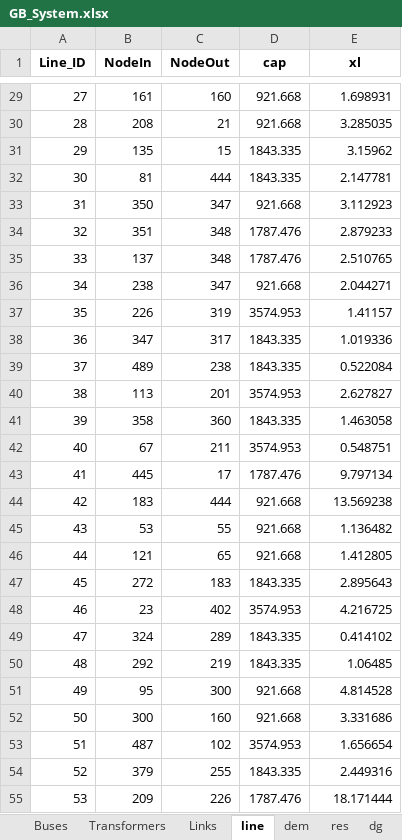
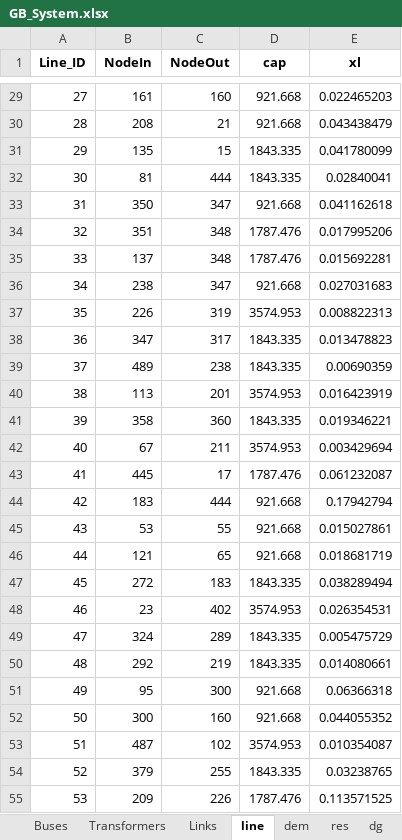
Before and after one commit to zhichuanma/Nature-EV, an Excel workbook: data/Inputs_prepared/GB_System.xlsx, sheet line, drawn as a sheet; only a part is shown, gaps mark what is left out; values as stored, in another font and other column widths than the file's, no borders; the diff covers the shown part only; the diff names each change by its address in the sheet, - before the commit and + after, or states it on an @@ line.

```diff
--- a/data/Inputs_prepared/GB_System.xlsx (sheet line)
+++ b/data/Inputs_prepared/GB_System.xlsx (sheet line)
-E29 (xl): 1.698931
+E29 (xl): 0.022465203
-E30 (xl): 3.285035
+E30 (xl): 0.043438479
-E31 (xl): 3.15962
+E31 (xl): 0.041780099
-E32 (xl): 2.147781
+E32 (xl): 0.02840041
-E33 (xl): 3.112923
+E33 (xl): 0.041162618
-E34 (xl): 2.879233
+E34 (xl): 0.017995206
-E35 (xl): 2.510765
+E35 (xl): 0.015692281
-E36 (xl): 2.044271
+E36 (xl): 0.027031683
-E37 (xl): 1.41157
+E37 (xl): 0.008822313
-E38 (xl): 1.019336
+E38 (xl): 0.013478823
-E39 (xl): 0.522084
+E39 (xl): 0.00690359
-E40 (xl): 2.627827
+E40 (xl): 0.016423919
-E41 (xl): 1.463058
+E41 (xl): 0.019346221
-E42 (xl): 0.548751
+E42 (xl): 0.003429694
-E43 (xl): 9.797134
+E43 (xl): 0.061232087
-E44 (xl): 13.569238
+E44 (xl): 0.17942794
-E45 (xl): 1.136482
+E45 (xl): 0.015027861
-E46 (xl): 1.412805
+E46 (xl): 0.018681719
-E47 (xl): 2.895643
+E47 (xl): 0.038289494
-E48 (xl): 4.216725
+E48 (xl): 0.026354531
-E49 (xl): 0.414102
+E49 (xl): 0.005475729
-E50 (xl): 1.06485
+E50 (xl): 0.014080661
-E51 (xl): 4.814528
+E51 (xl): 0.06366318
-E52 (xl): 3.331686
+E52 (xl): 0.044055352
-E53 (xl): 1.656654
+E53 (xl): 0.010354087
-E54 (xl): 2.449316
+E54 (xl): 0.03238765
-E55 (xl): 18.171444
+E55 (xl): 0.113571525
```
Also changed, not shown: 713 edited cells elsewhere in this sheet, sheet dg, 3 other files.
